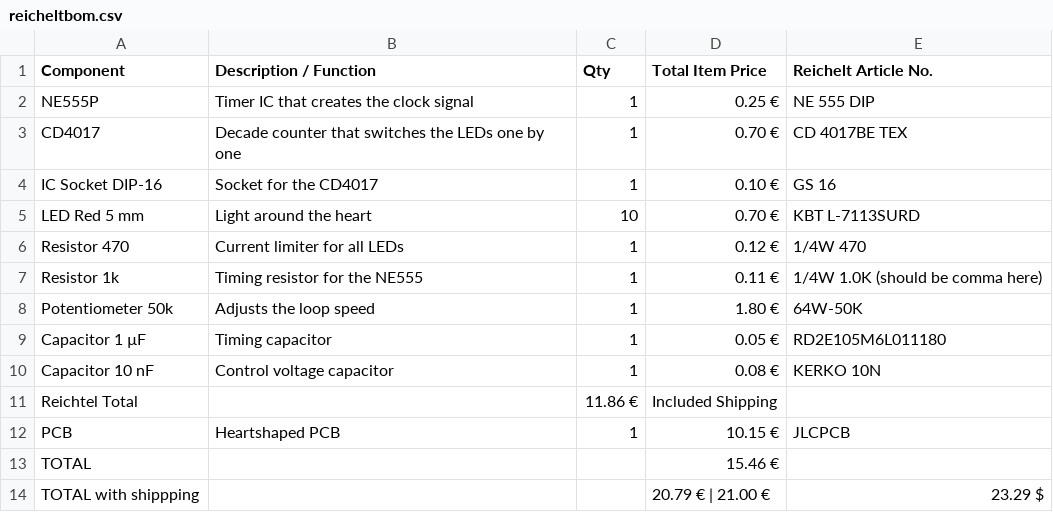
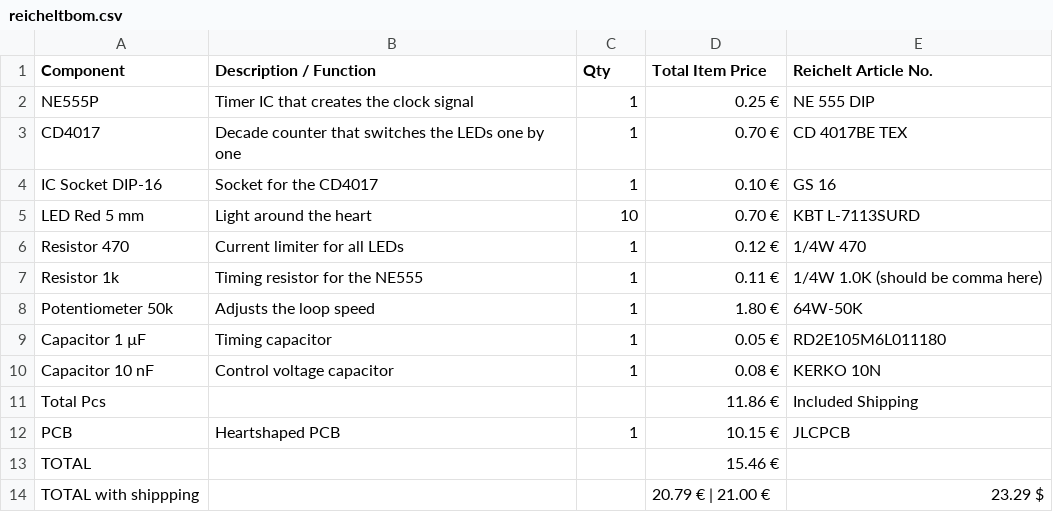
Before and after one commit to LeonOmo/Led-Heart, a CSV file: reicheltbom.csv, drawn as a sheet.

Commit message:
Update total line and correct formatting in CSV

```diff
--- a/reicheltbom.csv
+++ b/reicheltbom.csv
@@ -10,3 +10,3 @@ Capacitor 1 µF,Timing capacitor,1,0.05 €,RD2E105M6L011180
 Capacitor 10 nF,Control voltage capacitor,1,0.08 €,KERKO 10N
-Reichtel Total,,11.86 €, Included Shipping,
+Total Pcs,,,11.86 €,Included Shipping
 PCB,Heartshaped PCB,1,10.15 €,JLCPCB
```
